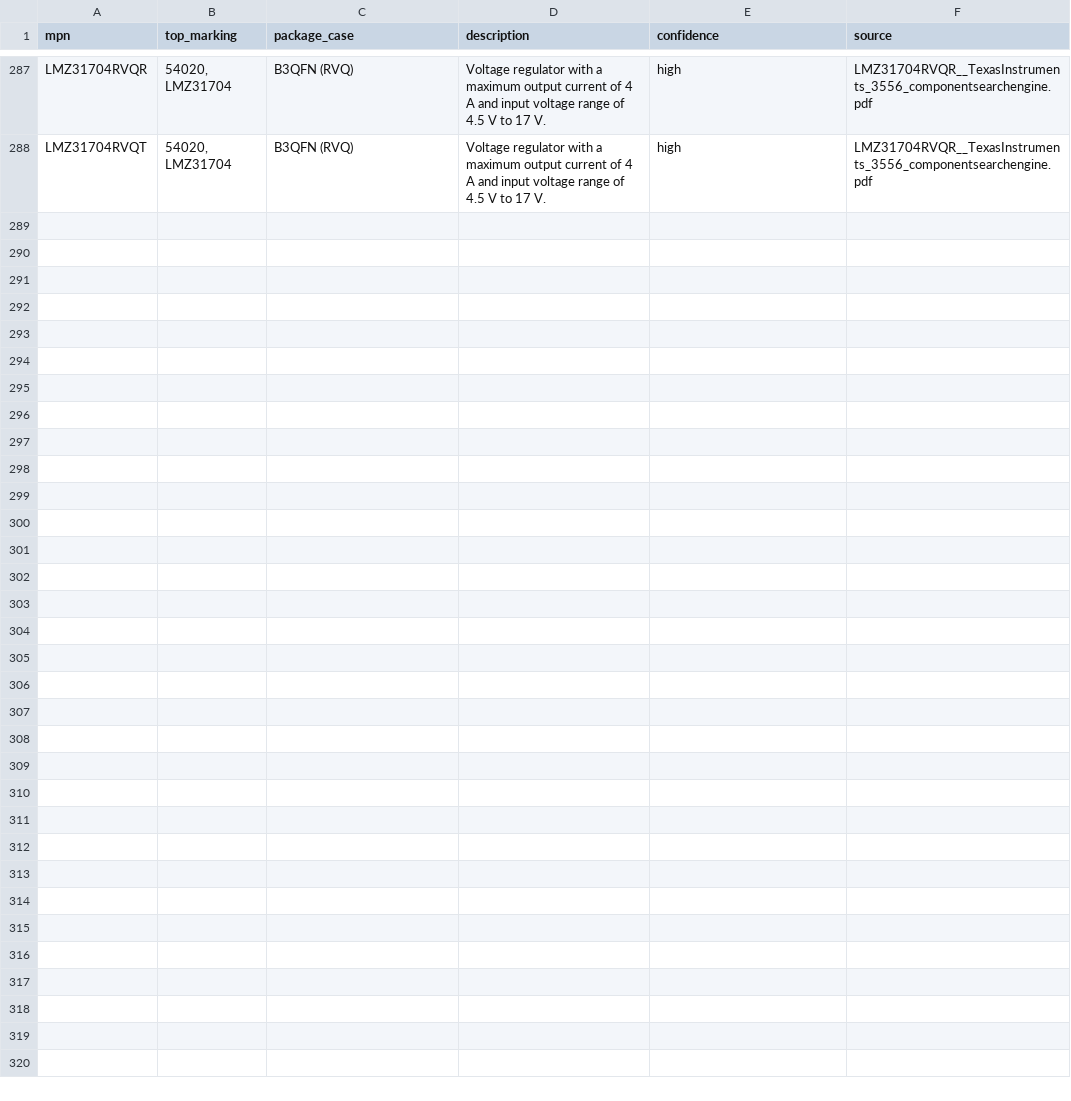
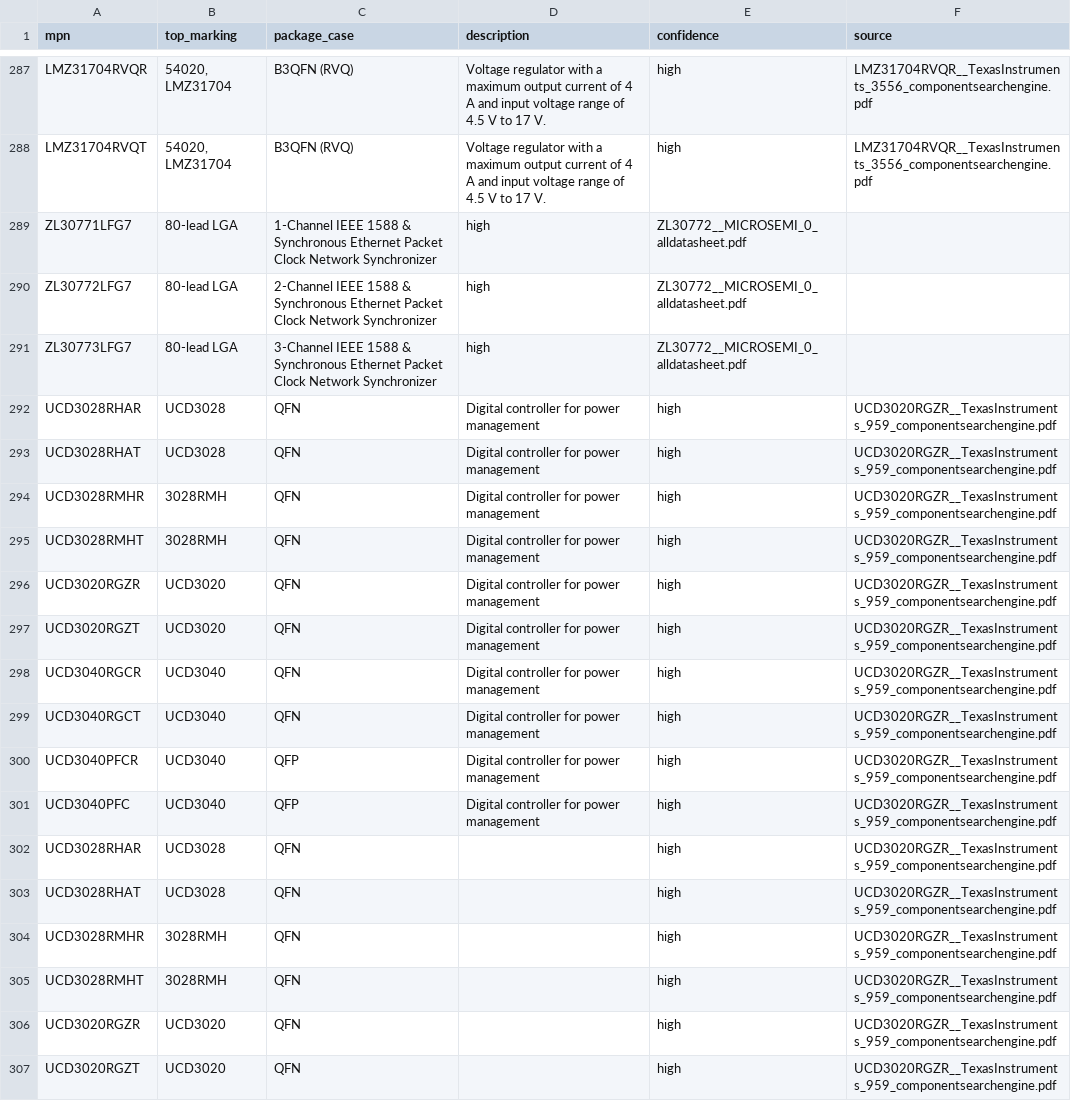
Before and after one commit to alistermarc/Agentic-Workflow-for-Electronics-Data-Extraction, a CSV file: extracted_items.csv, drawn as a sheet; only a part is shown, gaps mark what is left out; the diff covers the shown part only.

```diff
--- a/extracted_items.csv
+++ b/extracted_items.csv
@@ -288 +288,20 @@ LMZ31704RVQR,"54020, LMZ31704",B3QFN (RVQ),Voltage regulator with a maximum outp
 LMZ31704RVQT,"54020, LMZ31704",B3QFN (RVQ),Voltage regulator with a maximum output current of 4 A and input voltage range of 4.5 V to 17 V.,high,LMZ31704RVQR__TexasInstruments_3556_componentsearchengine.pdf
+ZL30771LFG7,80-lead LGA,1-Channel IEEE 1588 & Synchronous Ethernet Packet Clock Network Synchronizer,high,ZL30772__MICROSEMI_0_alldatasheet.pdf
+ZL30772LFG7,80-lead LGA,2-Channel IEEE 1588 & Synchronous Ethernet Packet Clock Network Synchronizer,high,ZL30772__MICROSEMI_0_alldatasheet.pdf
+ZL30773LFG7,80-lead LGA,3-Channel IEEE 1588 & Synchronous Ethernet Packet Clock Network Synchronizer,high,ZL30772__MICROSEMI_0_alldatasheet.pdf
+UCD3028RHAR,UCD3028,QFN,Digital controller for power management,high,UCD3020RGZR__TexasInstruments_959_componentsearchengine.pdf
+UCD3028RHAT,UCD3028,QFN,Digital controller for power management,high,UCD3020RGZR__TexasInstruments_959_componentsearchengine.pdf
+UCD3028RMHR,3028RMH,QFN,Digital controller for power management,high,UCD3020RGZR__TexasInstruments_959_componentsearchengine.pdf
+UCD3028RMHT,3028RMH,QFN,Digital controller for power management,high,UCD3020RGZR__TexasInstruments_959_componentsearchengine.pdf
+UCD3020RGZR,UCD3020,QFN,Digital controller for power management,high,UCD3020RGZR__TexasInstruments_959_componentsearchengine.pdf
+UCD3020RGZT,UCD3020,QFN,Digital controller for power management,high,UCD3020RGZR__TexasInstruments_959_componentsearchengine.pdf
+UCD3040RGCR,UCD3040,QFN,Digital controller for power management,high,UCD3020RGZR__TexasInstruments_959_componentsearchengine.pdf
+UCD3040RGCT,UCD3040,QFN,Digital controller for power management,high,UCD3020RGZR__TexasInstruments_959_componentsearchengine.pdf
+UCD3040PFCR,UCD3040,QFP,Digital controller for power management,high,UCD3020RGZR__TexasInstruments_959_componentsearchengine.pdf
+UCD3040PFC,UCD3040,QFP,Digital controller for power management,high,UCD3020RGZR__TexasInstruments_959_componentsearchengine.pdf
+UCD3028RHAR,UCD3028,QFN,,high,UCD3020RGZR__TexasInstruments_959_componentsearchengine.pdf
+UCD3028RHAT,UCD3028,QFN,,high,UCD3020RGZR__TexasInstruments_959_componentsearchengine.pdf
+UCD3028RMHR,3028RMH,QFN,,high,UCD3020RGZR__TexasInstruments_959_componentsearchengine.pdf
+UCD3028RMHT,3028RMH,QFN,,high,UCD3020RGZR__TexasInstruments_959_componentsearchengine.pdf
+UCD3020RGZR,UCD3020,QFN,,high,UCD3020RGZR__TexasInstruments_959_componentsearchengine.pdf
+UCD3020RGZT,UCD3020,QFN,,high,UCD3020RGZR__TexasInstruments_959_componentsearchengine.pdf
```
Also changed, not shown: 14 added rows elsewhere in this file, extracted_validated_items.csv, failed_pdfs.csv, 8 other files.
